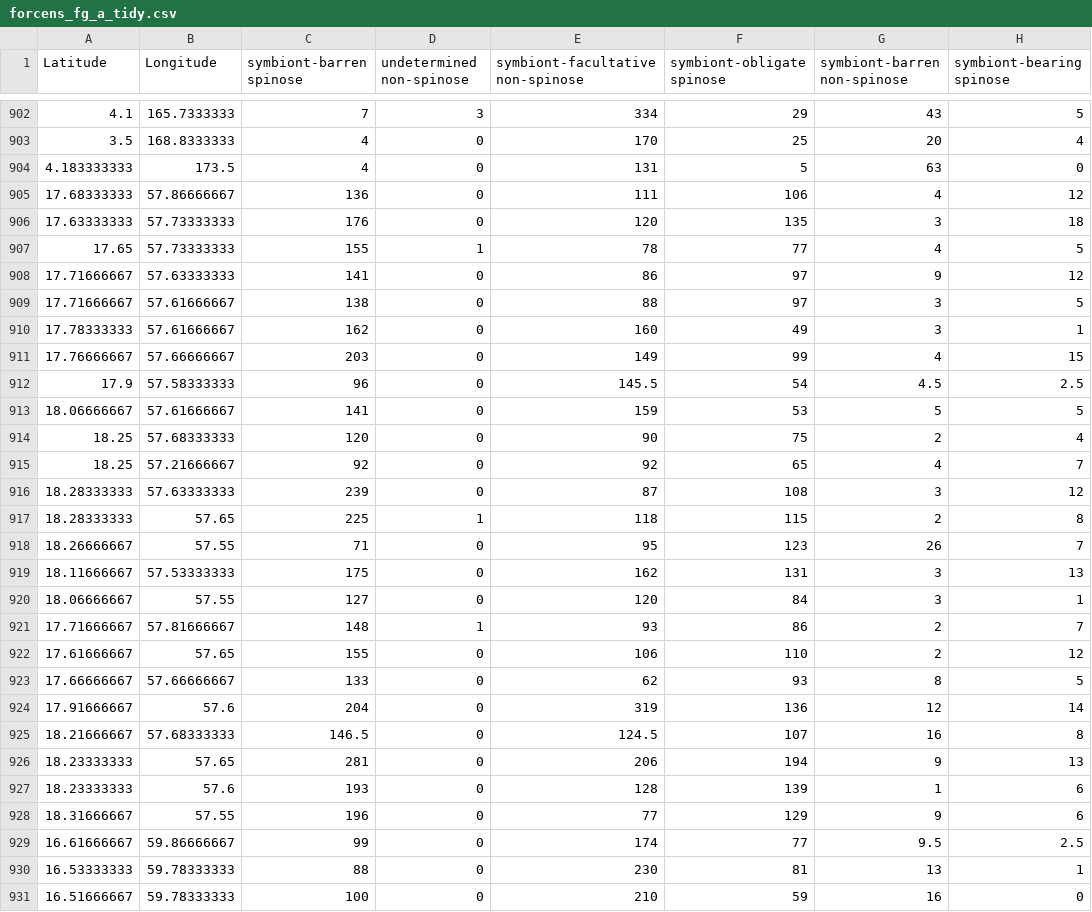
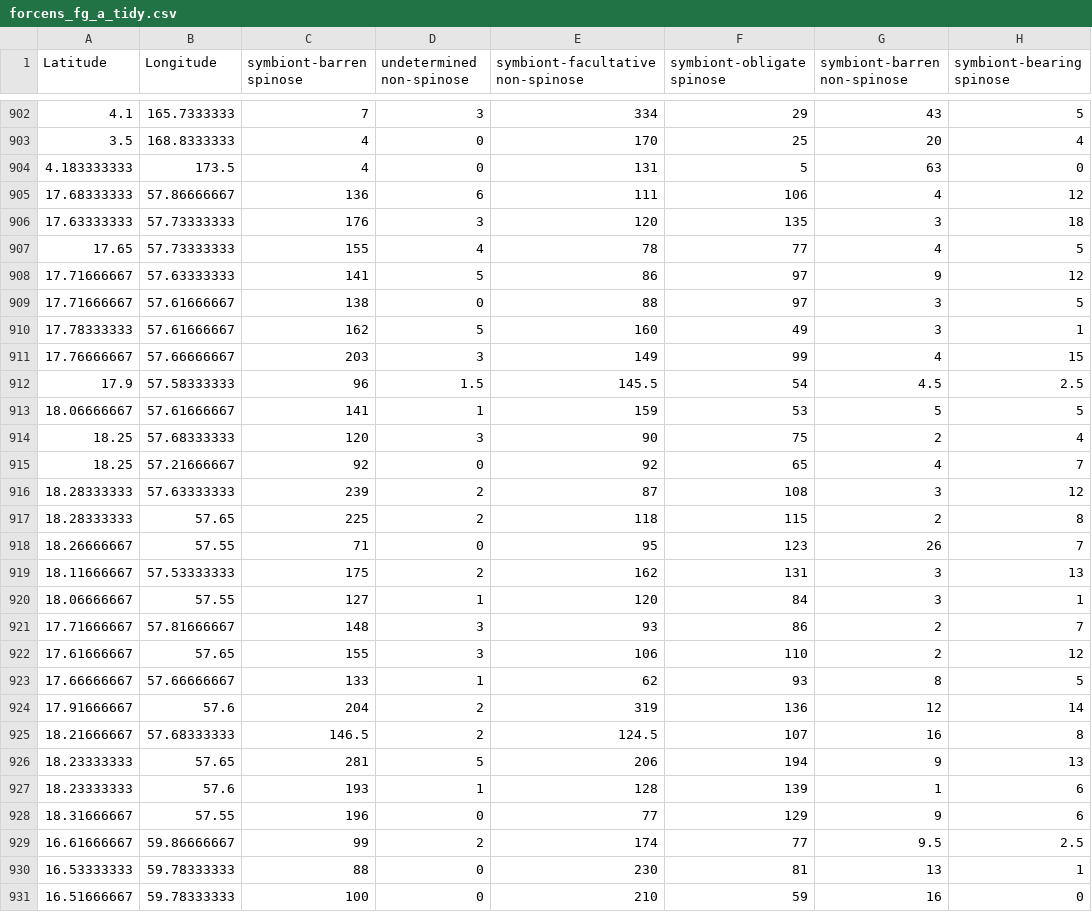
Before and after one commit to ruiying-ocean/foram_core, a CSV file: tidy/forcens_fg_a_tidy.csv, drawn as a sheet; only a part is shown, gaps mark what is left out; the diff covers the shown part only; the diff names each change by its address in the sheet, - before the commit and + after, or states it on an @@ line.

```diff
--- a/tidy/forcens_fg_a_tidy.csv
+++ b/tidy/forcens_fg_a_tidy.csv
-D905 (undetermined non-spinose): 0
+D905 (undetermined non-spinose): 6
-D906 (undetermined non-spinose): 0
+D906 (undetermined non-spinose): 3
-D907 (undetermined non-spinose): 1
+D907 (undetermined non-spinose): 4
-D908 (undetermined non-spinose): 0
+D908 (undetermined non-spinose): 5
-D910 (undetermined non-spinose): 0
+D910 (undetermined non-spinose): 5
-D911 (undetermined non-spinose): 0
+D911 (undetermined non-spinose): 3
-D912 (undetermined non-spinose): 0
+D912 (undetermined non-spinose): 1.5
-D913 (undetermined non-spinose): 0
+D913 (undetermined non-spinose): 1
-D914 (undetermined non-spinose): 0
+D914 (undetermined non-spinose): 3
-D916 (undetermined non-spinose): 0
+D916 (undetermined non-spinose): 2
-D917 (undetermined non-spinose): 1
+D917 (undetermined non-spinose): 2
-D919 (undetermined non-spinose): 0
+D919 (undetermined non-spinose): 2
-D920 (undetermined non-spinose): 0
+D920 (undetermined non-spinose): 1
-D921 (undetermined non-spinose): 1
+D921 (undetermined non-spinose): 3
-D922 (undetermined non-spinose): 0
+D922 (undetermined non-spinose): 3
-D923 (undetermined non-spinose): 0
+D923 (undetermined non-spinose): 1
-D924:D925 (undetermined non-spinose): 0
+D924:D925 (undetermined non-spinose): 2
-D926 (undetermined non-spinose): 0
+D926 (undetermined non-spinose): 5
-D927 (undetermined non-spinose): 0
+D927 (undetermined non-spinose): 1
-D929 (undetermined non-spinose): 0
+D929 (undetermined non-spinose): 2
```
Also changed, not shown: 104 edited cells elsewhere in this file, tidy/forcens_fg_a_wsst.csv, tidy/forcens_fg_r_tidy.csv, 23 other files.
